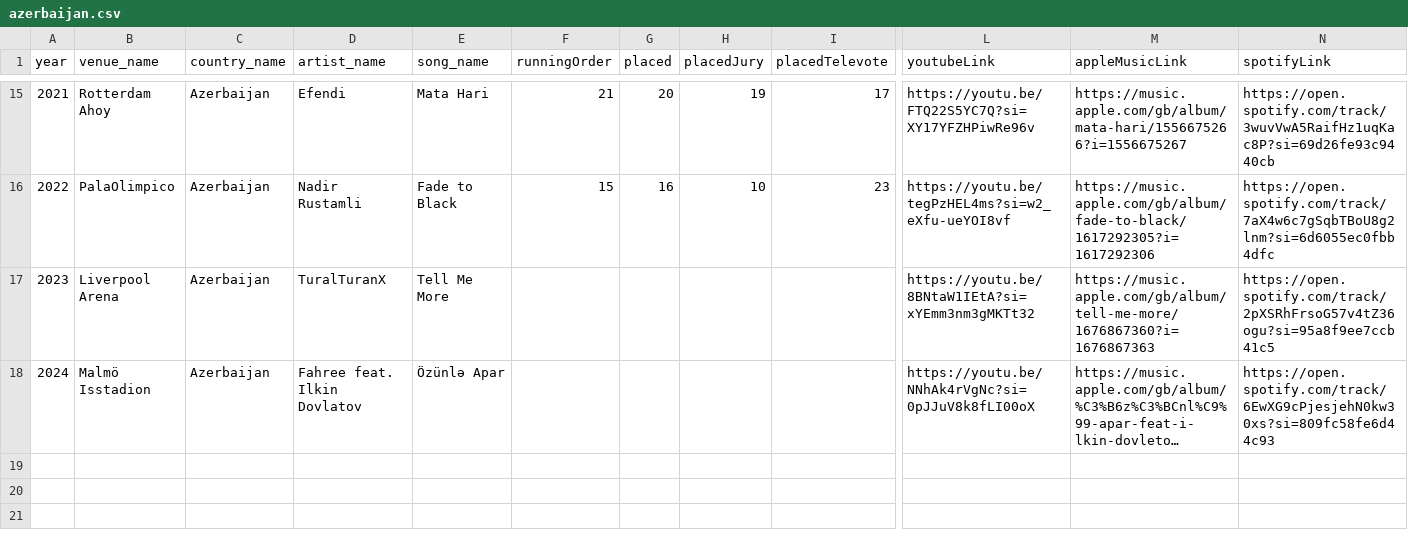
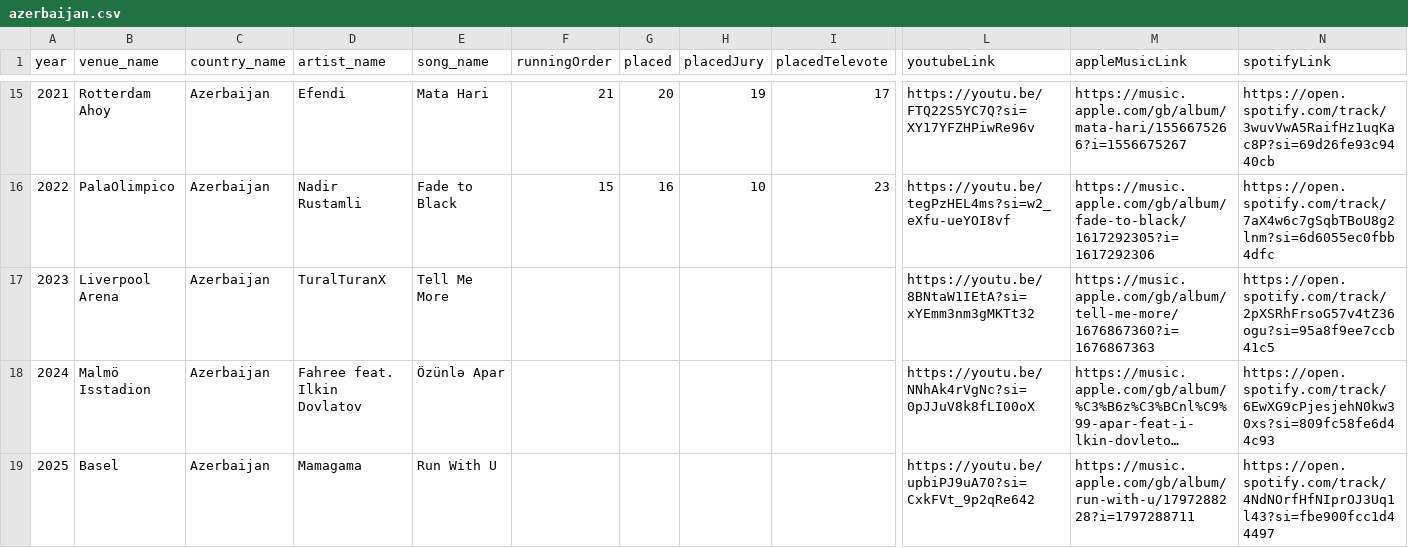
Before and after one commit to dannisteele/Eurovision-allocator, a CSV file: Set_Lists/CSV/azerbaijan.csv, drawn as a sheet; only a part is shown, gaps mark what is left out; long unchanged cells end in …; rows hold the shown columns only; the diff names each change by its address in the sheet, - before the commit and + after, or states it on an @@ line.

```diff
--- a/Set_Lists/CSV/azerbaijan.csv
+++ b/Set_Lists/CSV/azerbaijan.csv
+row 19: 2025 | Basel | Azerbaijan | Mamagama | Run With U |  |  |  |  | https://youtu.be/upbiPJ9uA70?si=CxkFVt_9p2qRe642 | https://music.apple.com/gb/album/run-with-u/1797288228?i=1797288711 | https://open.spotify.com/track/4NdNOrfHfNIprOJ3Uq1l43?si=fbe900fcc1d44497
```
Also changed, not shown: Set_Lists/CSV/2025.csv, Set_Lists/CSV/Performance.csv, 6 other files.
